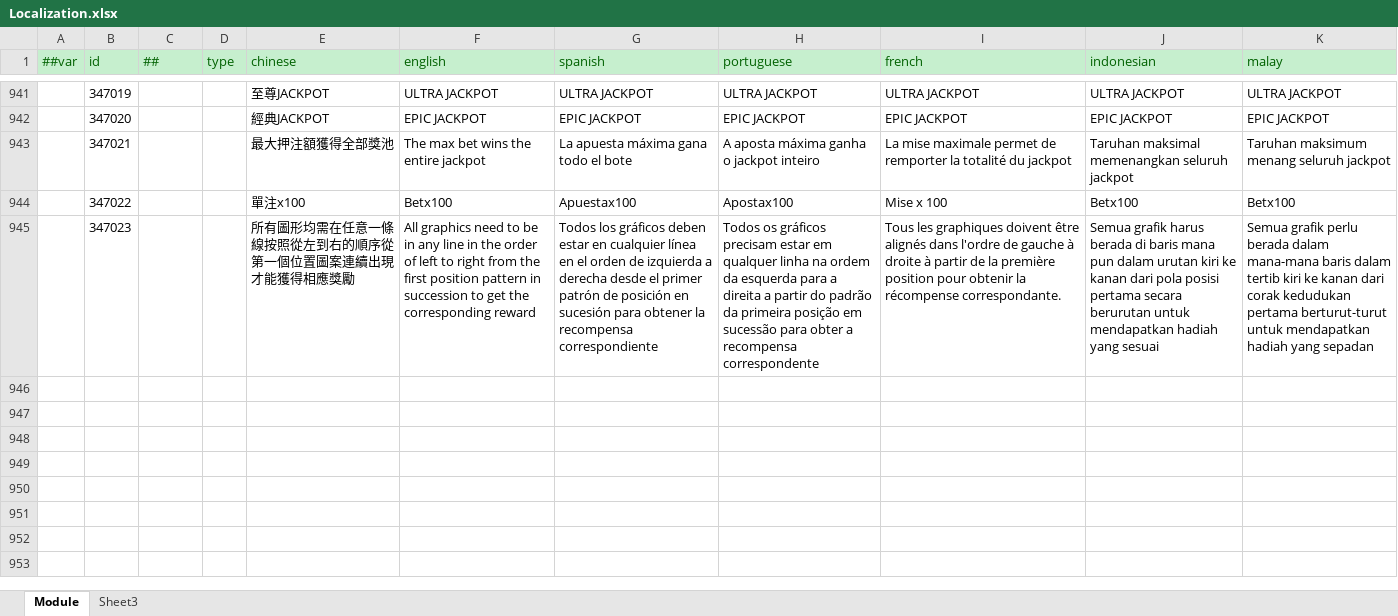
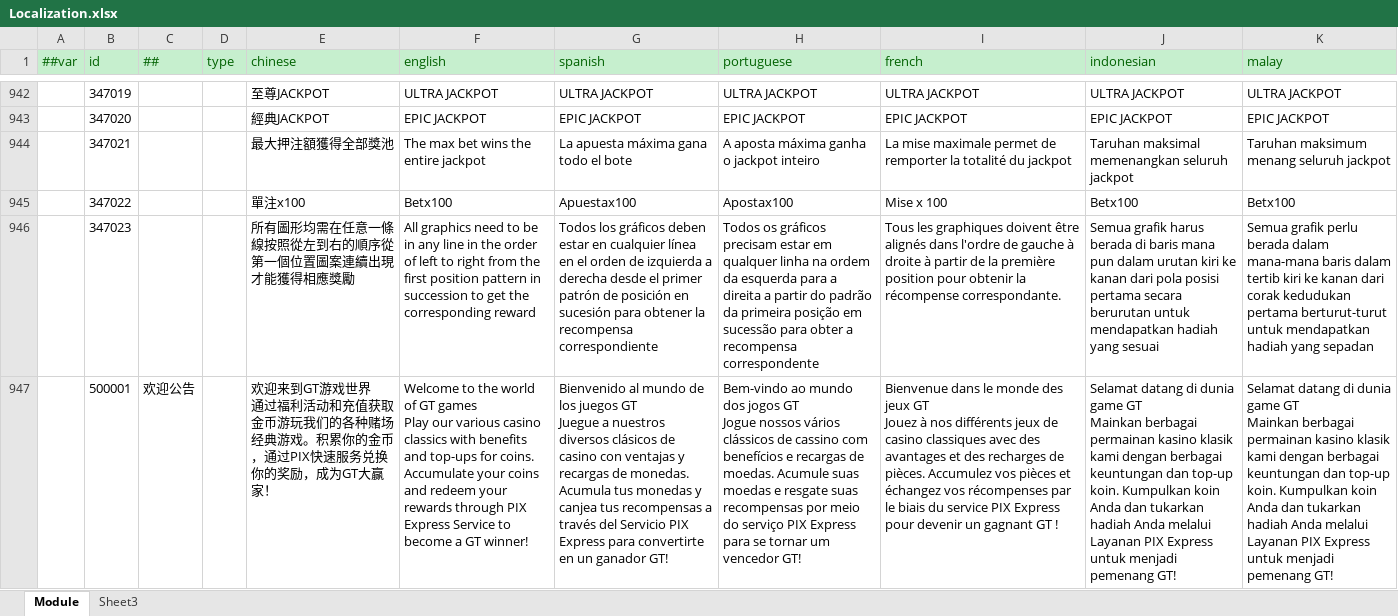
Before and after one commit to lyqilo/ClientConfig, an Excel workbook: LubanConfig/Datas/Localization.xlsx, sheet Module, drawn as a sheet; only a part is shown, gaps mark what is left out; values as stored, in another font and other column widths than the file's, no borders; ↵ is a line break in a cell; the diff covers the shown part only; the diff names each change by its address in the sheet, - before the commit and + after, or states it on an @@ line.

```diff
--- a/LubanConfig/Datas/Localization.xlsx (sheet Module)
+++ b/LubanConfig/Datas/Localization.xlsx (sheet Module)
+row 947:  | 500001 | 欢迎公告 |  | 欢迎来到GT游戏世界 ↵ 通过福利活动和充值获取金币游玩我们的各种赌场经典游戏。积累你的金币，通过PIX快速服务兑换你的奖励，成为GT大赢家！ | Welcome to the world of GT games ↵ Play our various casino classics with benefits and top-ups for coins. Accumulate your coins and redeem your rewards through PIX Express Service to become a GT winner! | Bienvenido al mundo de los juegos GT ↵ Juegue a nuestros diversos clásicos de casino con ventajas y recargas de monedas. Acumula tus monedas y canjea tus recompensas a través del Servicio PIX Express para convertirte en un ganador GT! | Bem-vindo ao mundo dos jogos GT ↵ Jogue nossos vários clássicos de cassino com benefícios e recargas de moedas. Acumule suas moedas e resgate suas recompensas por meio do serviço PIX Express para se tornar um vencedor GT! | Bienvenue dans le monde des jeux GT ↵ Jouez à nos différents jeux de casino classiques avec des avantages et des recharges de pièces. Accumulez vos pièces et échangez vos récompenses par le biais du service PIX Express pour devenir un gagnant GT ! | Selamat datang di dunia game GT ↵ Mainkan berbagai permainan kasino klasik kami dengan berbagai keuntungan dan top-up koin. Kumpulkan koin Anda dan tukarkan hadiah Anda melalui Layanan PIX Express untuk menjadi pemenang GT! | Selamat datang di dunia game GT ↵ Mainkan berbagai permainan kasino klasik kami dengan berbagai keuntungan dan top-up koin. Kumpulkan koin Anda dan tukarkan hadiah Anda melalui Layanan PIX Express untuk menjadi pemenang GT!
```
Also changed, not shown: 2 added rows elsewhere in this sheet, 2 other files.
